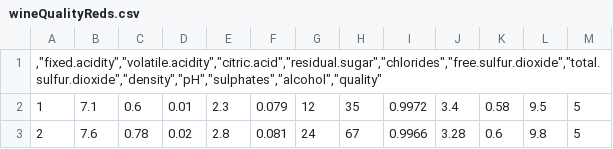
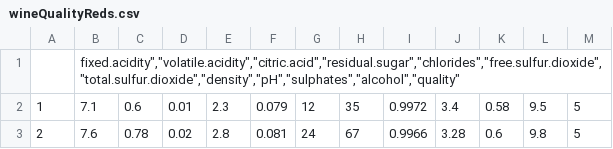
Before and after one commit to Ol1g2195/dataset, a CSV file: wineQualityReds.csv, drawn as a sheet; only a part is shown.

Commit message:
Update wineQualityReds.csv

```diff
--- a/wineQualityReds.csv
+++ b/wineQualityReds.csv
@@ -1,2 +1,2 @@
-",""fixed.acidity"",""volatile.acidity"",""citric.acid"",""residual.sugar"",""chlorides"",""free.sulfur.dioxide"",""total.sulfur.dioxide"",""density"",""pH"",""sulphates"",""alcohol"",""quality"""
+"","fixed.acidity"",""volatile.acidity"",""citric.acid"",""residual.sugar"",""chlorides"",""free.sulfur.dioxide"",""total.sulfur.dioxide"",""density"",""pH"",""sulphates"",""alcohol"",""quality"""
 1,7.1,0.6,0.01,2.3,0.079,12,35,0.9972,3.4,0.58,9.5,5
```
